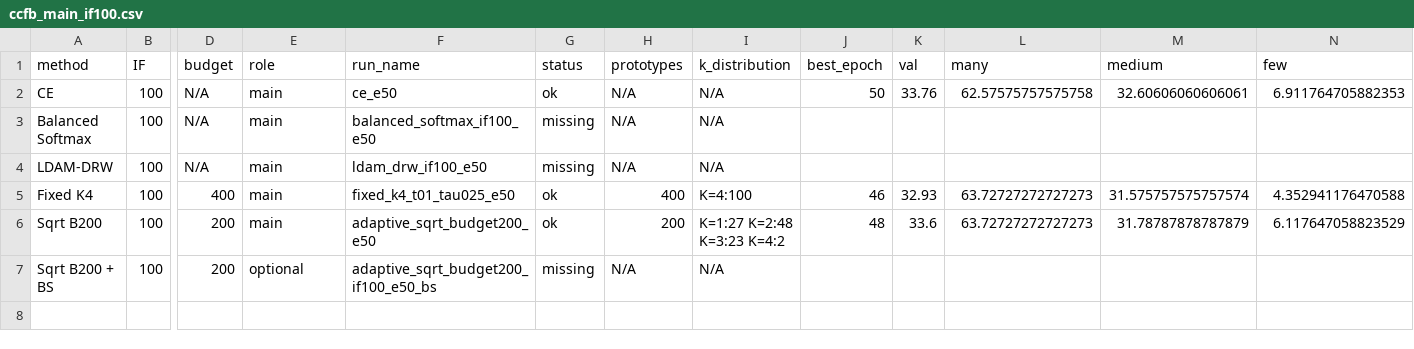
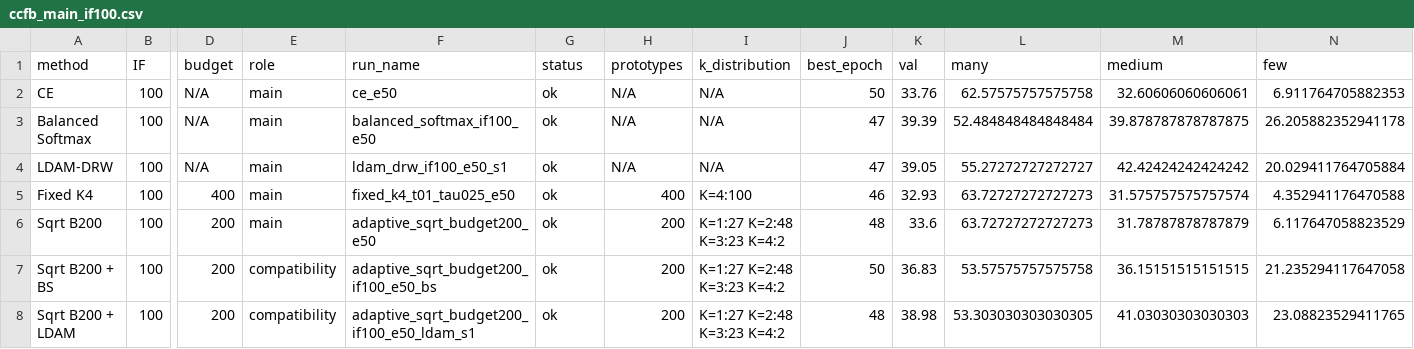
Before and after one commit to Jill0705/codex, a CSV file: work/aspnet_experiments/tables/ccfb_main_if100.csv, drawn as a sheet; only a part is shown, gaps mark what is left out; rows hold the shown columns only; the diff names each change by its address in the sheet, - before the commit and + after, or states it on an @@ line.

Commit message:
Add CCFB long-tail baseline experiments

```diff
--- a/work/aspnet_experiments/tables/ccfb_main_if100.csv
+++ b/work/aspnet_experiments/tables/ccfb_main_if100.csv
-G3:G4 (status): missing
+G3:G4 (status): ok
-J3:J4 (best_epoch): (empty)
+J3:J4 (best_epoch): 47
-K3 (val): (empty)
+K3 (val): 39.39
-L3 (many): (empty)
+L3 (many): 52.484848484848484
-M3 (medium): (empty)
+M3 (medium): 39.878787878787875
-N3 (few): (empty)
+N3 (few): 26.205882352941178
-F4 (run_name): ldam_drw_if100_e50
+F4 (run_name): ldam_drw_if100_e50_s1
-K4 (val): (empty)
+K4 (val): 39.05
-L4 (many): (empty)
+L4 (many): 55.27272727272727
-M4 (medium): (empty)
+M4 (medium): 42.42424242424242
-N4 (few): (empty)
+N4 (few): 20.029411764705884
-E7 (role): optional
+E7 (role): compatibility
-G7 (status): missing
+G7 (status): ok
-H7 (prototypes): N/A
+H7 (prototypes): 200
-I7 (k_distribution): N/A
+I7 (k_distribution): K=1:27 K=2:48 K=3:23 K=4:2
-J7 (best_epoch): (empty)
+J7 (best_epoch): 50
-K7 (val): (empty)
+K7 (val): 36.83
-L7 (many): (empty)
+L7 (many): 53.57575757575758
-M7 (medium): (empty)
+M7 (medium): 36.15151515151515
-N7 (few): (empty)
+N7 (few): 21.235294117647058
+row 8: Sqrt B200 + LDAM | 100 | 200 | compatibility | adaptive_sqrt_budget200_if100_e50_ldam_s1 | ok | 200 | K=1:27 K=2:48 K=3:23 K=4:2 | 48 | 38.98 | 53.303030303030305 | 41.03030303030303 | 23.08823529411765
```
Also changed, not shown: work/aspnet_experiments/tables/ccfb_main_if50.csv, work/aspnet_experiments/tables/ccfb_stability_summary.csv, 9 other files.
